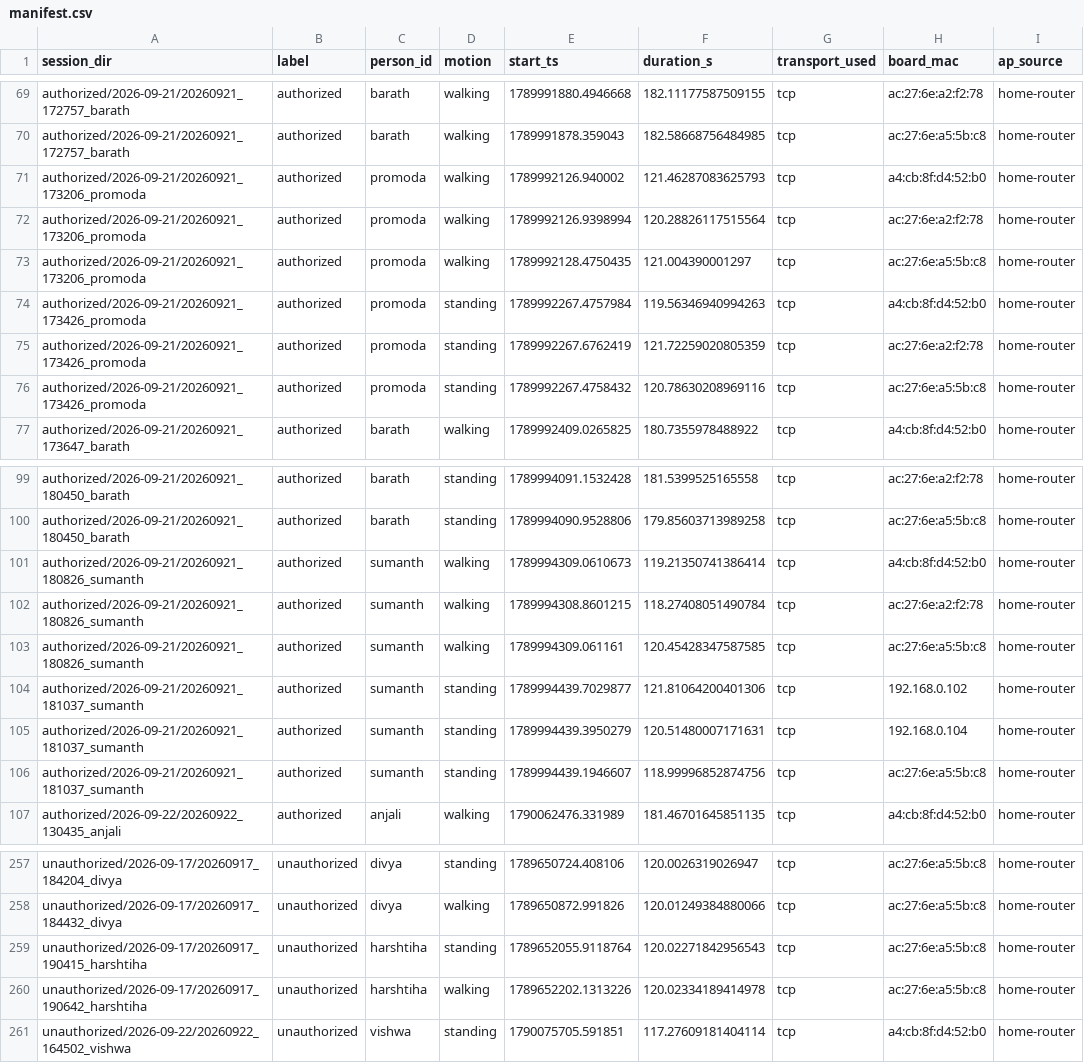
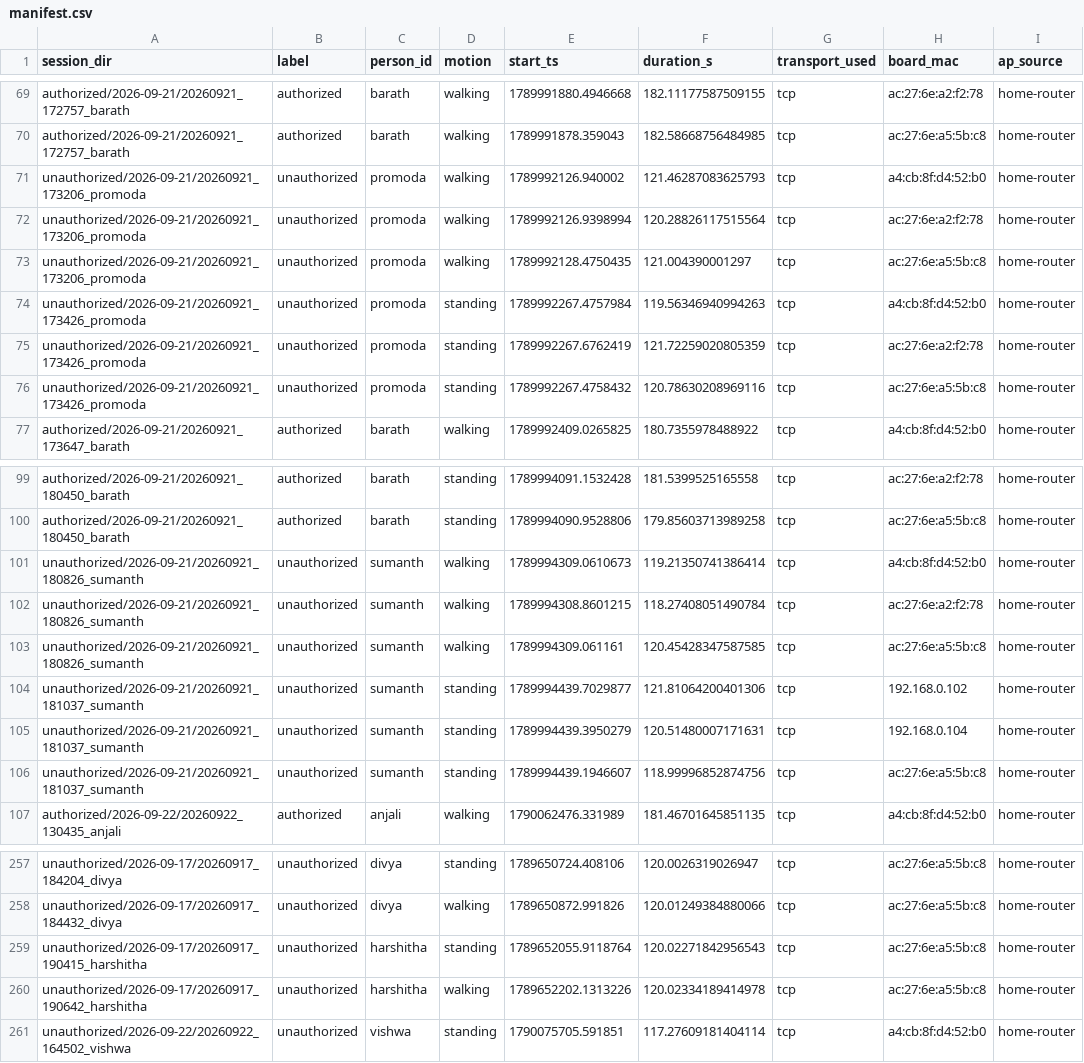
Before and after one commit to barathn1/wifi-csi-presence-collector, a CSV file: data/manifest.csv, drawn as a sheet; only a part is shown, gaps mark what is left out; the diff names each change by its address in the sheet, - before the commit and + after, or states it on an @@ line.

Commit message:
fixed all the typo and label in data

```diff
--- a/data/manifest.csv
+++ b/data/manifest.csv
-A71:A73 (session_dir): authorized/2026-09-21/20260921_173206_promoda
+A71:A73 (session_dir): unauthorized/2026-09-21/20260921_173206_promoda
-B71:B76 (label): authorized
+B71:B76 (label): unauthorized
-A74:A76 (session_dir): authorized/2026-09-21/20260921_173426_promoda
+A74:A76 (session_dir): unauthorized/2026-09-21/20260921_173426_promoda
-A101:A103 (session_dir): authorized/2026-09-21/20260921_180826_sumanth
+A101:A103 (session_dir): unauthorized/2026-09-21/20260921_180826_sumanth
-B101:B106 (label): authorized
+B101:B106 (label): unauthorized
-A104:A106 (session_dir): authorized/2026-09-21/20260921_181037_sumanth
+A104:A106 (session_dir): unauthorized/2026-09-21/20260921_181037_sumanth
-A259 (session_dir): unauthorized/2026-09-17/20260917_190415_harshtiha
+A259 (session_dir): unauthorized/2026-09-17/20260917_190415_harshitha
-C259:C260 (person_id): harshtiha
+C259:C260 (person_id): harshitha
-A260 (session_dir): unauthorized/2026-09-17/20260917_190642_harshtiha
+A260 (session_dir): unauthorized/2026-09-17/20260917_190642_harshitha
```
Also changed, not shown: 28 other files.
